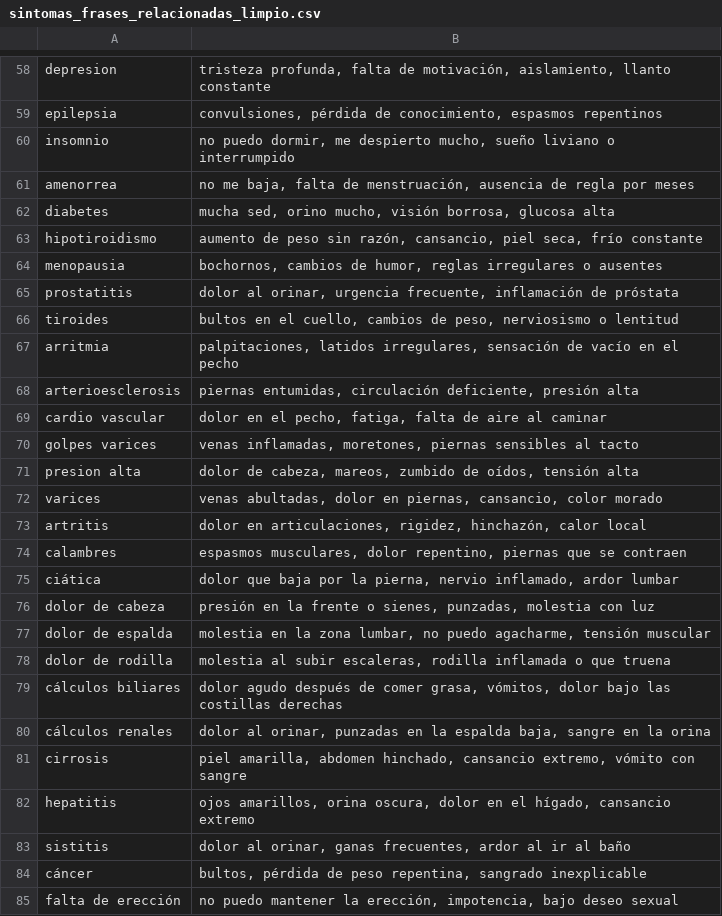
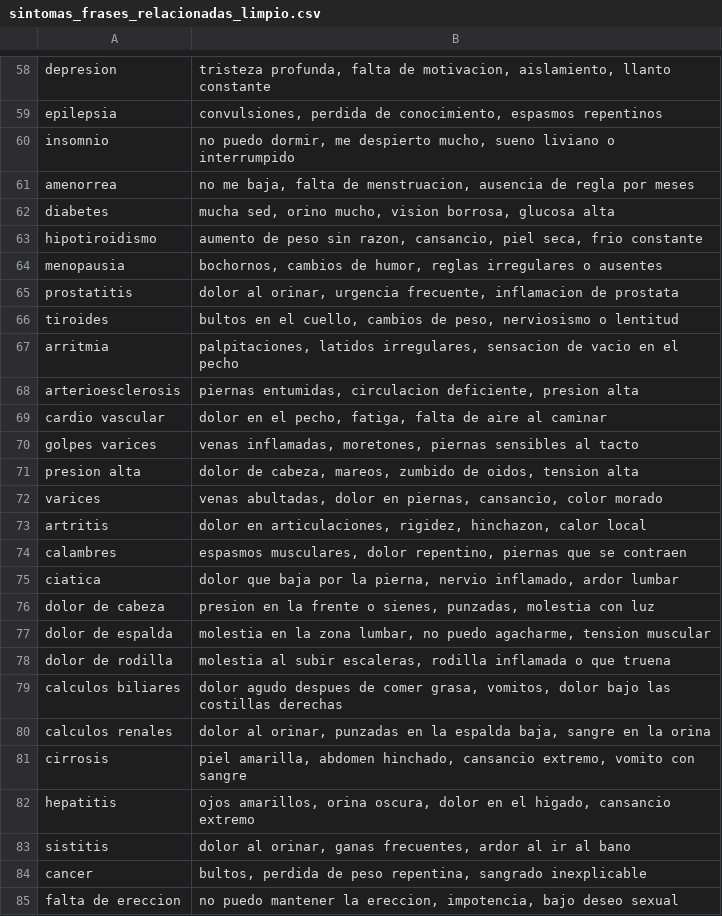
Before and after one commit to abigbigblock/merely-api, a CSV file: sintomas_frases_relacionadas_limpio.csv, drawn as a sheet; only a part is shown, gaps mark what is left out; the diff covers the shown part only.

```diff
--- a/sintomas_frases_relacionadas_limpio.csv
+++ b/sintomas_frases_relacionadas_limpio.csv
@@ -58,6 +58,6 @@
-"depresion","tristeza profunda, falta de motivación, aislamiento, llanto constante"
-"epilepsia","convulsiones, pérdida de conocimiento, espasmos repentinos"
-"insomnio","no puedo dormir, me despierto mucho, sueño liviano o interrumpido"
-"amenorrea","no me baja, falta de menstruación, ausencia de regla por meses"
-"diabetes","mucha sed, orino mucho, visión borrosa, glucosa alta"
-"hipotiroidismo","aumento de peso sin razón, cansancio, piel seca, frío constante"
+depresion,"tristeza profunda, falta de motivacion, aislamiento, llanto constante"
+epilepsia,"convulsiones, perdida de conocimiento, espasmos repentinos"
+insomnio,"no puedo dormir, me despierto mucho, sueno liviano o interrumpido"
+amenorrea,"no me baja, falta de menstruacion, ausencia de regla por meses"
+diabetes,"mucha sed, orino mucho, vision borrosa, glucosa alta"
+hipotiroidismo,"aumento de peso sin razon, cansancio, piel seca, frio constante"
@@ -65 +65 @@
-"prostatitis","dolor al orinar, urgencia frecuente, inflamación de próstata"
+prostatitis,"dolor al orinar, urgencia frecuente, inflamacion de prostata"
@@ -67,2 +67,2 @@
-"arritmia","palpitaciones, latidos irregulares, sensación de vacío en el pecho"
-"arterioesclerosis","piernas entumidas, circulación deficiente, presión alta"
+arritmia,"palpitaciones, latidos irregulares, sensacion de vacio en el pecho"
+arterioesclerosis,"piernas entumidas, circulacion deficiente, presion alta"
@@ -71 +71 @@
-"presion alta","dolor de cabeza, mareos, zumbido de oídos, tensión alta"
+presion alta,"dolor de cabeza, mareos, zumbido de oidos, tension alta"
@@ -73 +73 @@
-"artritis","dolor en articulaciones, rigidez, hinchazón, calor local"
+artritis,"dolor en articulaciones, rigidez, hinchazon, calor local"
@@ -75,3 +75,3 @@
-"ciática","dolor que baja por la pierna, nervio inflamado, ardor lumbar"
-"dolor de cabeza","presión en la frente o sienes, punzadas, molestia con luz"
-"dolor de espalda","molestia en la zona lumbar, no puedo agacharme, tensión muscular"
+ciatica,"dolor que baja por la pierna, nervio inflamado, ardor lumbar"
+dolor de cabeza,"presion en la frente o sienes, punzadas, molestia con luz"
+dolor de espalda,"molestia en la zona lumbar, no puedo agacharme, tension muscular"
@@ -79,7 +79,7 @@
-"cálculos biliares","dolor agudo después de comer grasa, vómitos, dolor bajo las costillas derechas"
-"cálculos renales","dolor al orinar, punzadas en la espalda baja, sangre en la orina"
-"cirrosis","piel amarilla, abdomen hinchado, cansancio extremo, vómito con sangre"
-"hepatitis","ojos amarillos, orina oscura, dolor en el hígado, cansancio extremo"
-"sistitis","dolor al orinar, ganas frecuentes, ardor al ir al baño"
-"cáncer","bultos, pérdida de peso repentina, sangrado inexplicable"
-"falta de erección","no puedo mantener la erección, impotencia, bajo deseo sexual"
+calculos biliares,"dolor agudo despues de comer grasa, vomitos, dolor bajo las costillas derechas"
+calculos renales,"dolor al orinar, punzadas en la espalda baja, sangre en la orina"
+cirrosis,"piel amarilla, abdomen hinchado, cansancio extremo, vomito con sangre"
+hepatitis,"ojos amarillos, orina oscura, dolor en el higado, cansancio extremo"
+sistitis,"dolor al orinar, ganas frecuentes, ardor al ir al bano"
+cancer,"bultos, perdida de peso repentina, sangrado inexplicable"
+falta de ereccion,"no puedo mantener la ereccion, impotencia, bajo deseo sexual"
```
Also changed, not shown: 51 edited cells elsewhere in this file.
